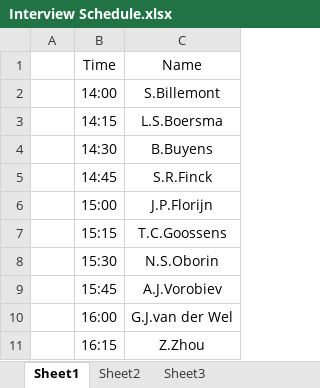
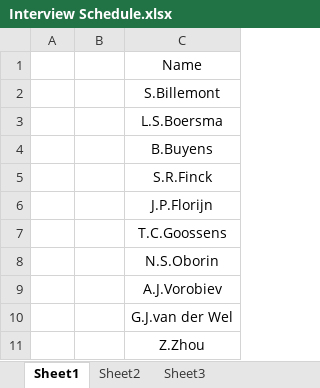
Before and after one commit to thewisenerd/laser-swarm, an Excel workbook: Interview Schedule.xlsx, sheet Sheet1, drawn as a sheet; values as stored, in another font and other column widths than the file's, no borders; the diff names each change by its address in the sheet, - before the commit and + after, or states it on an @@ line.

Commit message:
git-svn-id: svn://localhost/tmp/testgc/trunk@1086 230b2fa6-915b-415b-b5c9-3ad8ff460498

```diff
--- a/Interview Schedule.xlsx (sheet Sheet1)
+++ b/Interview Schedule.xlsx (sheet Sheet1)
-B1: Time
+B1: (empty)
-B2: 14:00
+B2: (empty)
-B3: 14:15
+B3: (empty)
-B4: 14:30
+B4: (empty)
-B5: 14:45
+B5: (empty)
-B6: 15:00
+B6: (empty)
-B7: 15:15
+B7: (empty)
-B8: 15:30
+B8: (empty)
-B9: 15:45
+B9: (empty)
-B10: 16:00
+B10: (empty)
-B11: 16:15
+B11: (empty)
```
